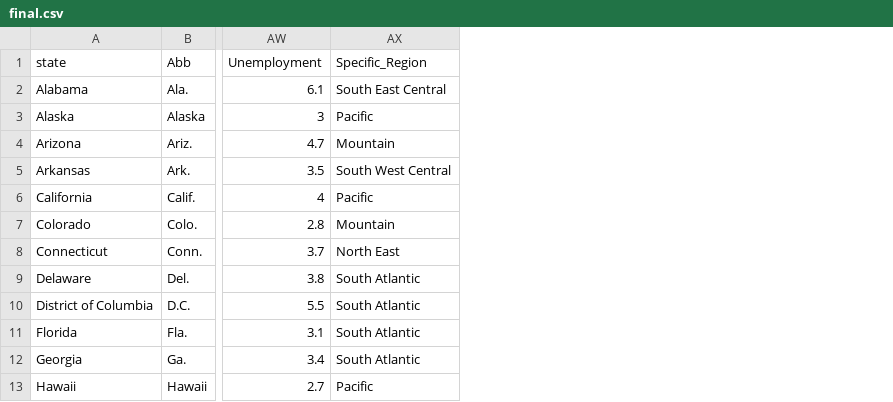
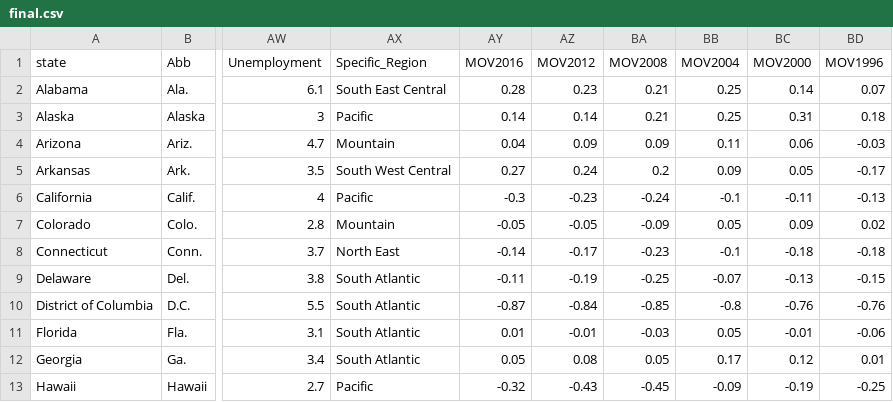
Before and after one commit to mubink51/FIT3179Assignment, a CSV file: final.csv, drawn as a sheet; only a part is shown, gaps mark what is left out; the diff names each change by its address in the sheet, - before the commit and + after, or states it on an @@ line.

Commit message:
Add files via upload

```diff
--- a/final.csv
+++ b/final.csv
+column AY (MOV2016), rows 2-13: 0.28 | 0.14 | 0.04 | 0.27 | -0.3 | -0.05 | -0.14 | -0.11 | -0.87 | 0.01 | 0.05 | -0.32
+column AZ (MOV2012), rows 2-13: 0.23 | 0.14 | 0.09 | 0.24 | -0.23 | -0.05 | -0.17 | -0.19 | -0.84 | -0.01 | 0.08 | -0.43
+column BA (MOV2008), rows 2-13: 0.21 | 0.21 | 0.09 | 0.2 | -0.24 | -0.09 | -0.23 | -0.25 | -0.85 | -0.03 | 0.05 | -0.45
+column BB (MOV2004), rows 2-13: 0.25 | 0.25 | 0.11 | 0.09 | -0.1 | 0.05 | -0.1 | -0.07 | -0.8 | 0.05 | 0.17 | -0.09
+column BC (MOV2000), rows 2-13: 0.14 | 0.31 | 0.06 | 0.05 | -0.11 | 0.09 | -0.18 | -0.13 | -0.76 | -0.01 | 0.12 | -0.19
+column BD (MOV1996), rows 2-13: 0.07 | 0.18 | -0.03 | -0.17 | -0.13 | 0.02 | -0.18 | -0.15 | -0.76 | -0.06 | 0.01 | -0.25
```
